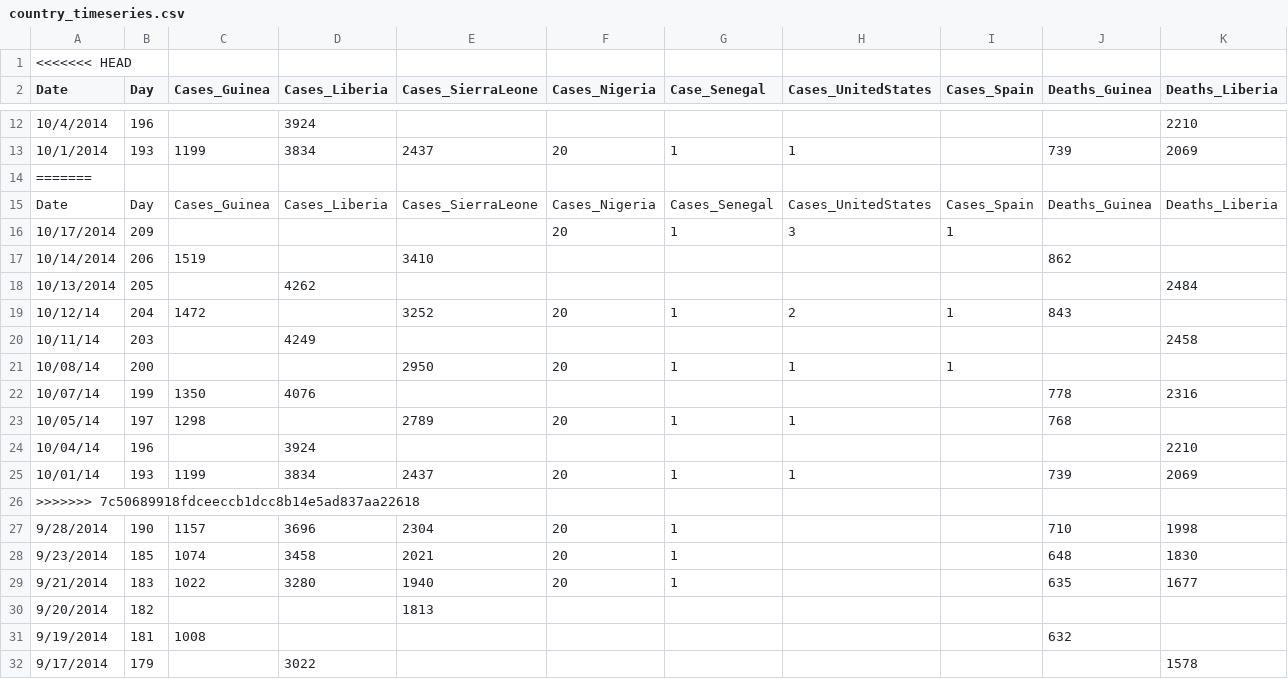
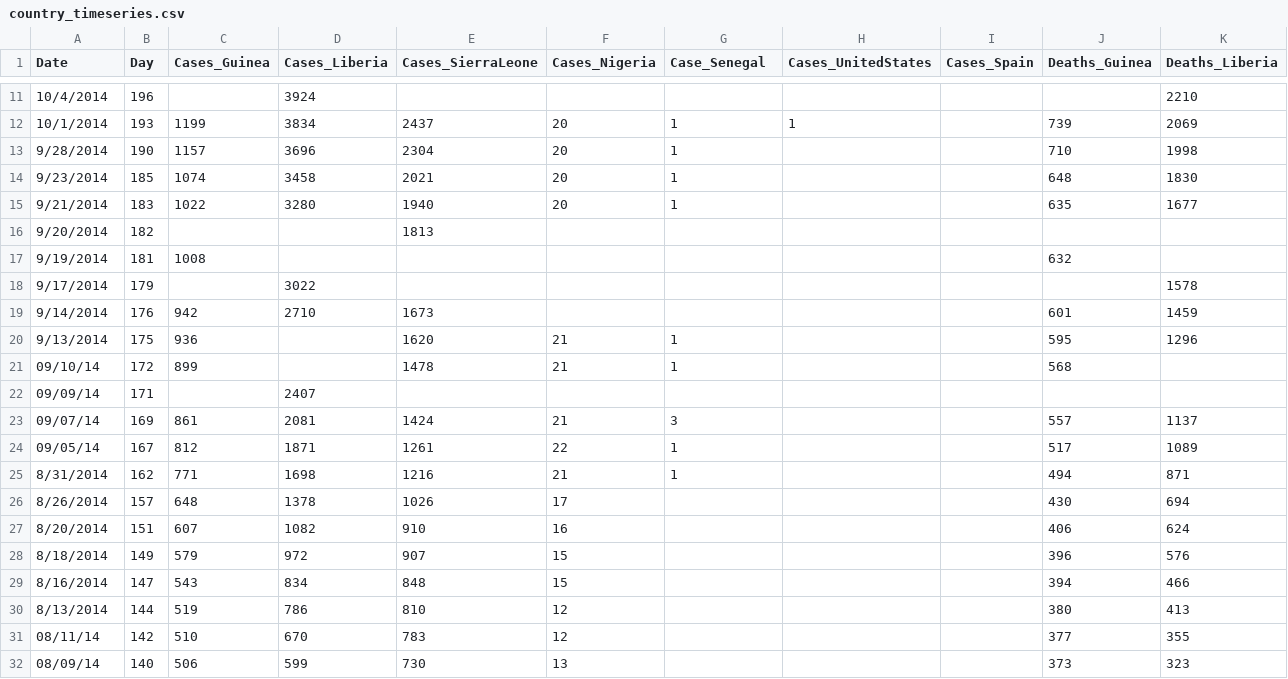
Before and after one commit to cmrivers/ebola, a CSV file: country_timeseries.csv, drawn as a sheet; only a part is shown, gaps mark what is left out; the shorter side is filled out with more unchanged rows; rows hold the shown columns only; the diff names each change by its address in the sheet, - before the commit and + after, or states it on an @@ line.

Commit message:
fixed merge error

```diff
--- a/country_timeseries.csv
+++ b/country_timeseries.csv
-row 1: <<<<<<< HEAD
-row 14: =======
-row 15: Date | Day | Cases_Guinea | Cases_Liberia | Cases_SierraLeone | Cases_Nigeria | Cases_Senegal | Cases_UnitedStates | Cases_Spain | Deaths_Guinea | Deaths_Liberia
-row 16: 10/17/2014 | 209 |  |  |  | 20 | 1 | 3 | 1
-row 17: 10/14/2014 | 206 | 1519 |  | 3410 |  |  |  |  | 862
-row 18: 10/13/2014 | 205 |  | 4262 |  |  |  |  |  |  | 2484
-row 19: 10/12/14 | 204 | 1472 |  | 3252 | 20 | 1 | 2 | 1 | 843
-row 20: 10/11/14 | 203 |  | 4249 |  |  |  |  |  |  | 2458
-row 21: 10/08/14 | 200 |  |  | 2950 | 20 | 1 | 1 | 1
-row 22: 10/07/14 | 199 | 1350 | 4076 |  |  |  |  |  | 778 | 2316
-row 23: 10/05/14 | 197 | 1298 |  | 2789 | 20 | 1 | 1 |  | 768
-row 24: 10/04/14 | 196 |  | 3924 |  |  |  |  |  |  | 2210
-row 25: 10/01/14 | 193 | 1199 | 3834 | 2437 | 20 | 1 | 1 |  | 739 | 2069
-row 26: >>>>>>> 7c50689918fdceeccb1dcc8b14e5ad837aa22618
```
